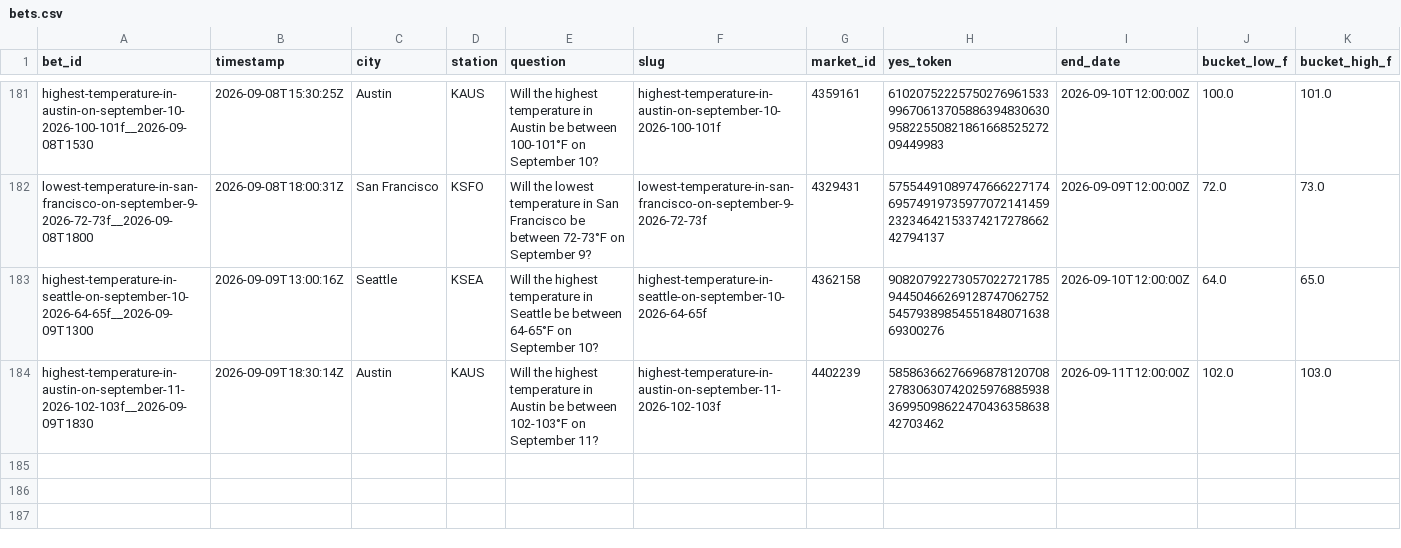
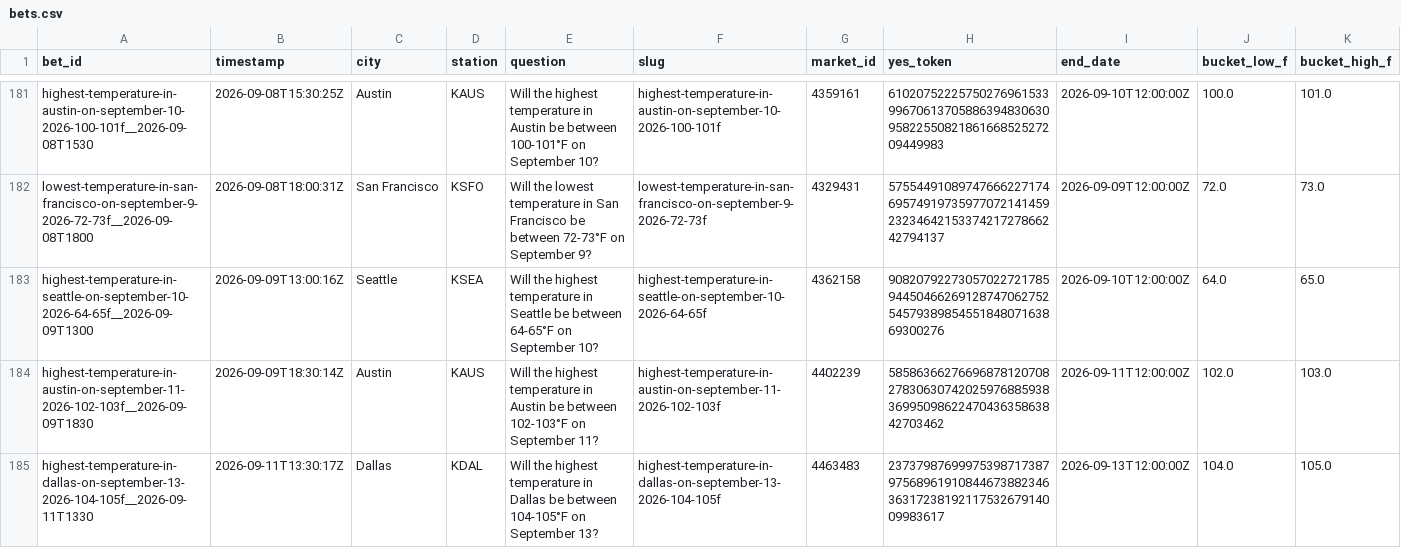
Before and after one commit to user-kv/polymarket-desk, a CSV file: papertrader/data/bets.csv, drawn as a sheet; only a part is shown, gaps mark what is left out; rows hold the shown columns only; the diff names each change by its address in the sheet, - before the commit and + after, or states it on an @@ line.

```diff
--- a/papertrader/data/bets.csv
+++ b/papertrader/data/bets.csv
+row 185: highest-temperature-in-dallas-on-september-13-2026-104-105f__2026-09-11T1330 | 2026-09-11T13:30:17Z | Dallas | KDAL | Will the highest temperature in Dallas be between 104-105°F on September 13? | highest-temperature-in-dallas-on-september-13-2026-104-105f | 4463483 | 23737987699975398717387975689619108446738823463631723819211753267914009983617 | 2026-09-13T12:00:00Z | 104.0 | 105.0
```
Also changed, not shown: 3 other files.
